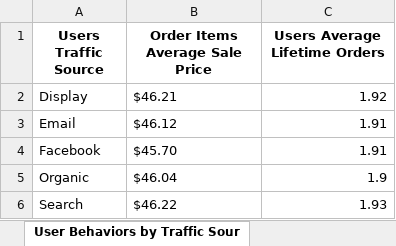
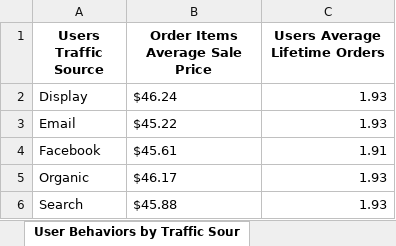
Before and after one commit to alex-christiansen/intrado-reporting, an Excel workbook: pixel_perfect_with_class_v2.xlsx, sheet User Behaviors by Traffic Sour, drawn as a sheet; values as stored, in another font and other column widths than the file's, no borders; charts and pictures not drawn; the diff names each change by its address in the sheet, - before the commit and + after, or states it on an @@ line.

```diff
--- a/pixel_perfect_with_class_v2.xlsx (sheet User Behaviors by Traffic Sour)
+++ b/pixel_perfect_with_class_v2.xlsx (sheet User Behaviors by Traffic Sour)
-B2 (Order Items Average Sale Price): $46.21
+B2 (Order Items Average Sale Price): $46.24
-C2 (Users Average Lifetime Orders): 1.92
+C2 (Users Average Lifetime Orders): 1.93
-B3 (Order Items Average Sale Price): $46.12
+B3 (Order Items Average Sale Price): $45.22
-C3 (Users Average Lifetime Orders): 1.91
+C3 (Users Average Lifetime Orders): 1.93
-B4 (Order Items Average Sale Price): $45.70
+B4 (Order Items Average Sale Price): $45.61
-B5 (Order Items Average Sale Price): $46.04
+B5 (Order Items Average Sale Price): $46.17
-C5 (Users Average Lifetime Orders): 1.9
+C5 (Users Average Lifetime Orders): 1.93
-B6 (Order Items Average Sale Price): $46.22
+B6 (Order Items Average Sale Price): $45.88
```
Also changed, not shown: sheet Highest Spending Users, sheet Orders by Day and Category, sheet Percent of Cohort Still Active, sheet Most Viewed Brands Online, sheet Total Sales, Year over Year, sheet Website Visit Volume vs Conver, 3 more sheets, charts or pictures, 1 other file.
